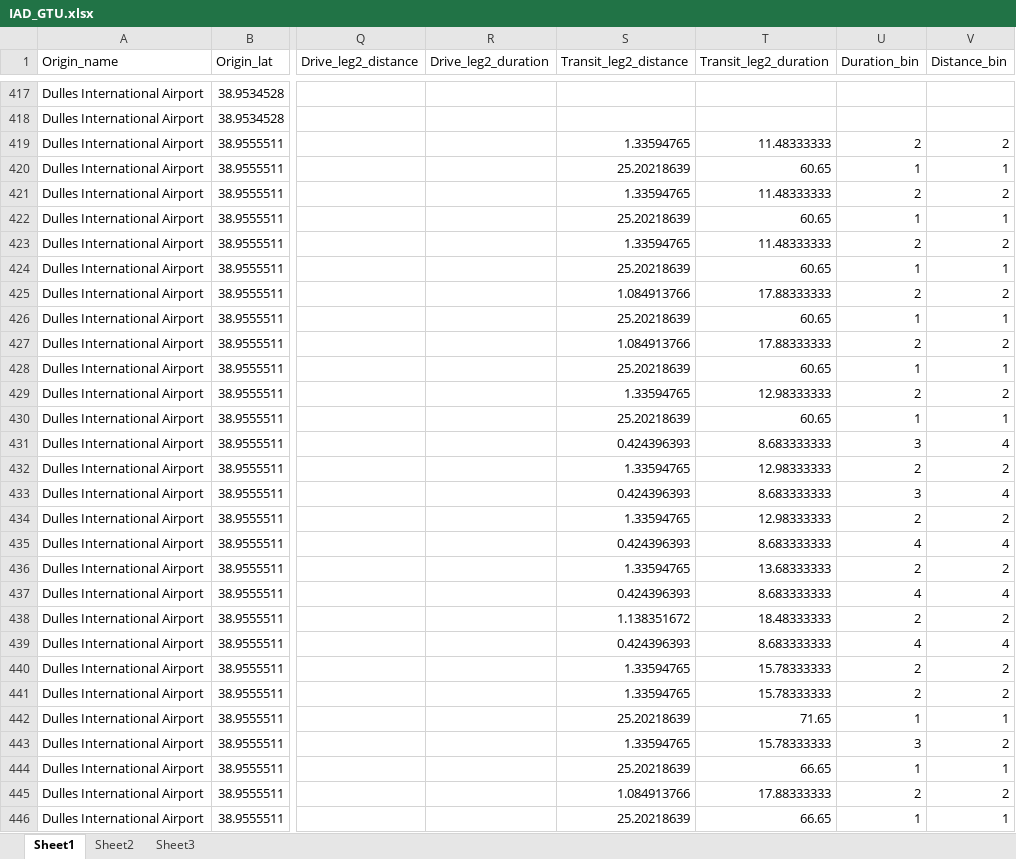
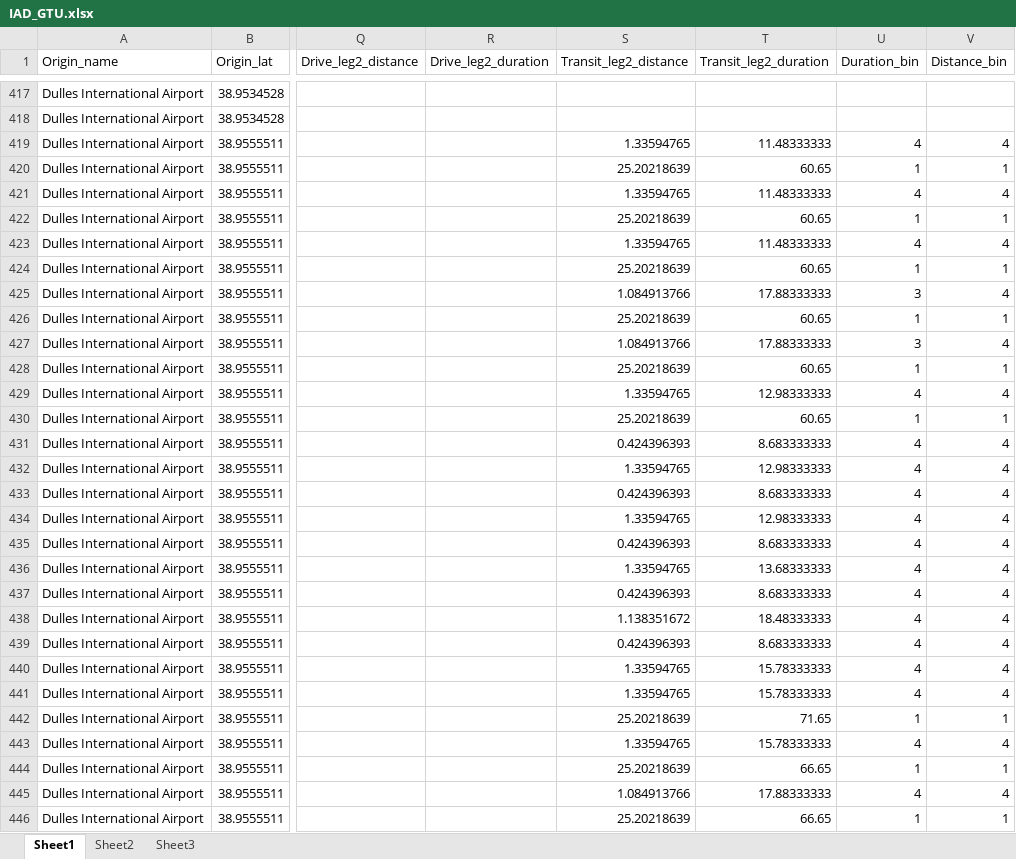
Before and after one commit to barbourww/Multimodal-Routing, an Excel workbook: matlab/processeddata/IAD_GTU.xlsx, sheet Sheet1, drawn as a sheet; only a part is shown, gaps mark what is left out; values as stored, in another font and other column widths than the file's, no borders; the diff covers the shown part only; the diff names each change by its address in the sheet, - before the commit and + after, or states it on an @@ line.

```diff
--- a/matlab/processeddata/IAD_GTU.xlsx (sheet Sheet1)
+++ b/matlab/processeddata/IAD_GTU.xlsx (sheet Sheet1)
-U419 (Duration_bin): 2
+U419 (Duration_bin): 4
-V419 (Distance_bin): 2
+V419 (Distance_bin): 4
-U421 (Duration_bin): 2
+U421 (Duration_bin): 4
-V421 (Distance_bin): 2
+V421 (Distance_bin): 4
-U423 (Duration_bin): 2
+U423 (Duration_bin): 4
-V423 (Distance_bin): 2
+V423 (Distance_bin): 4
-U425 (Duration_bin): 2
+U425 (Duration_bin): 3
-V425 (Distance_bin): 2
+V425 (Distance_bin): 4
-U427 (Duration_bin): 2
+U427 (Duration_bin): 3
-V427 (Distance_bin): 2
+V427 (Distance_bin): 4
-U429 (Duration_bin): 2
+U429 (Duration_bin): 4
-V429 (Distance_bin): 2
+V429 (Distance_bin): 4
-U431 (Duration_bin): 3
+U431 (Duration_bin): 4
-U432 (Duration_bin): 2
+U432 (Duration_bin): 4
-V432 (Distance_bin): 2
+V432 (Distance_bin): 4
-U433 (Duration_bin): 3
+U433 (Duration_bin): 4
-U434 (Duration_bin): 2
+U434 (Duration_bin): 4
-V434 (Distance_bin): 2
+V434 (Distance_bin): 4
-U436 (Duration_bin): 2
+U436 (Duration_bin): 4
-V436 (Distance_bin): 2
+V436 (Distance_bin): 4
-U438 (Duration_bin): 2
+U438 (Duration_bin): 4
-V438 (Distance_bin): 2
+V438 (Distance_bin): 4
-U440:U441 (Duration_bin): 2
+U440:U441 (Duration_bin): 4
-V440:V441 (Distance_bin): 2
+V440:V441 (Distance_bin): 4
-U443 (Duration_bin): 3
+U443 (Duration_bin): 4
-V443 (Distance_bin): 2
+V443 (Distance_bin): 4
-U445 (Duration_bin): 2
+U445 (Duration_bin): 4
-V445 (Distance_bin): 2
+V445 (Distance_bin): 4
```
Also changed, not shown: 860 edited cells elsewhere in this sheet, matlab/processeddata/CHI_ORD.xlsx, matlab/processeddata/DCA_UMD.xlsx, 10 other files.
